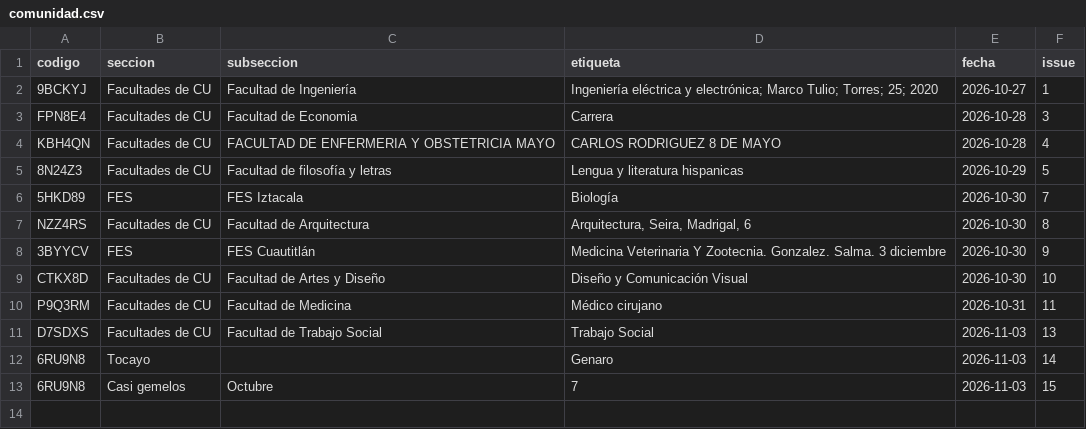
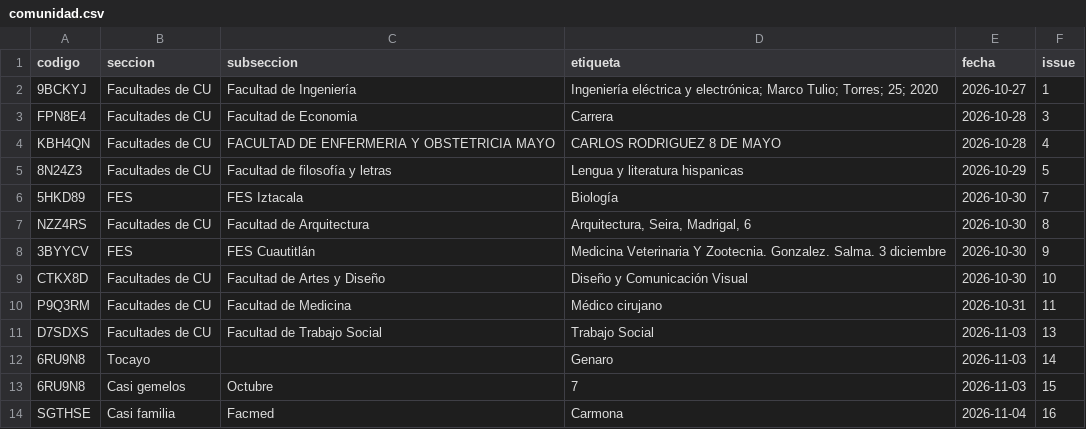
Before and after one commit to jaguarOR/espacio-unam-codigos, a CSV file: datos/comunidad.csv, drawn as a sheet; the diff names each change by its address in the sheet, - before the commit and + after, or states it on an @@ line.

```diff
--- a/datos/comunidad.csv
+++ b/datos/comunidad.csv
+row 14: SGTHSE | Casi familia | Facmed | Carmona | 2026-11-04 | 16
```
Also changed, not shown: 3 other files.
